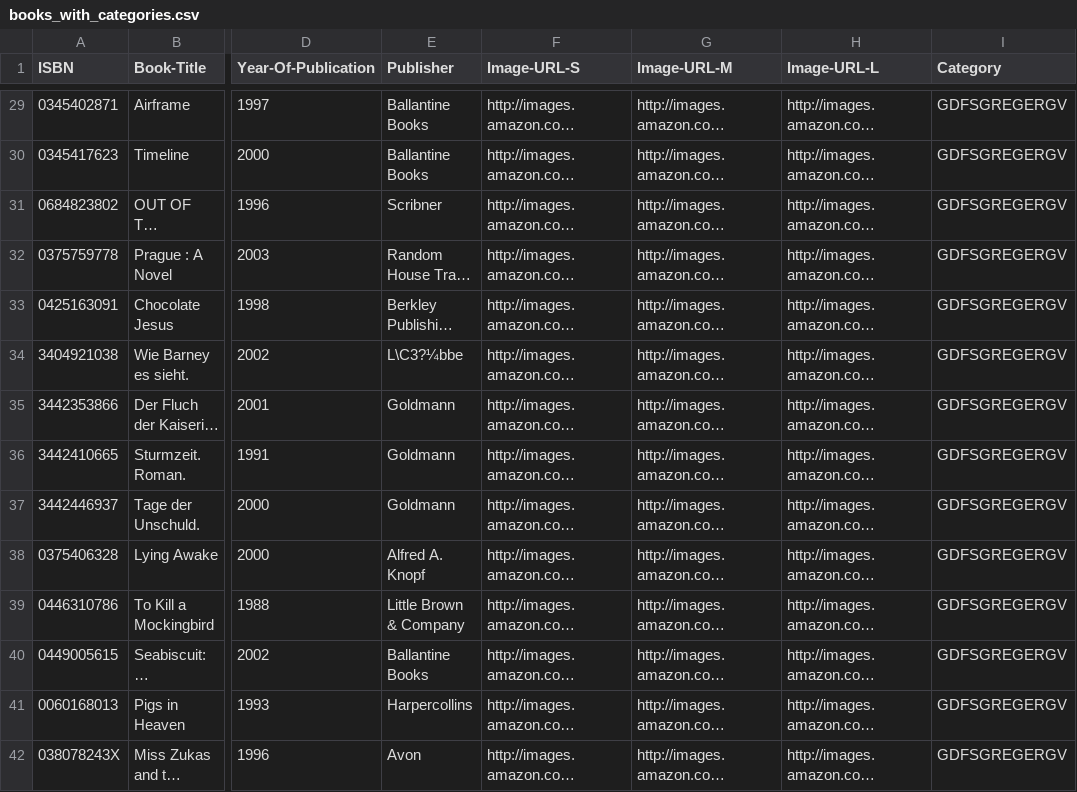
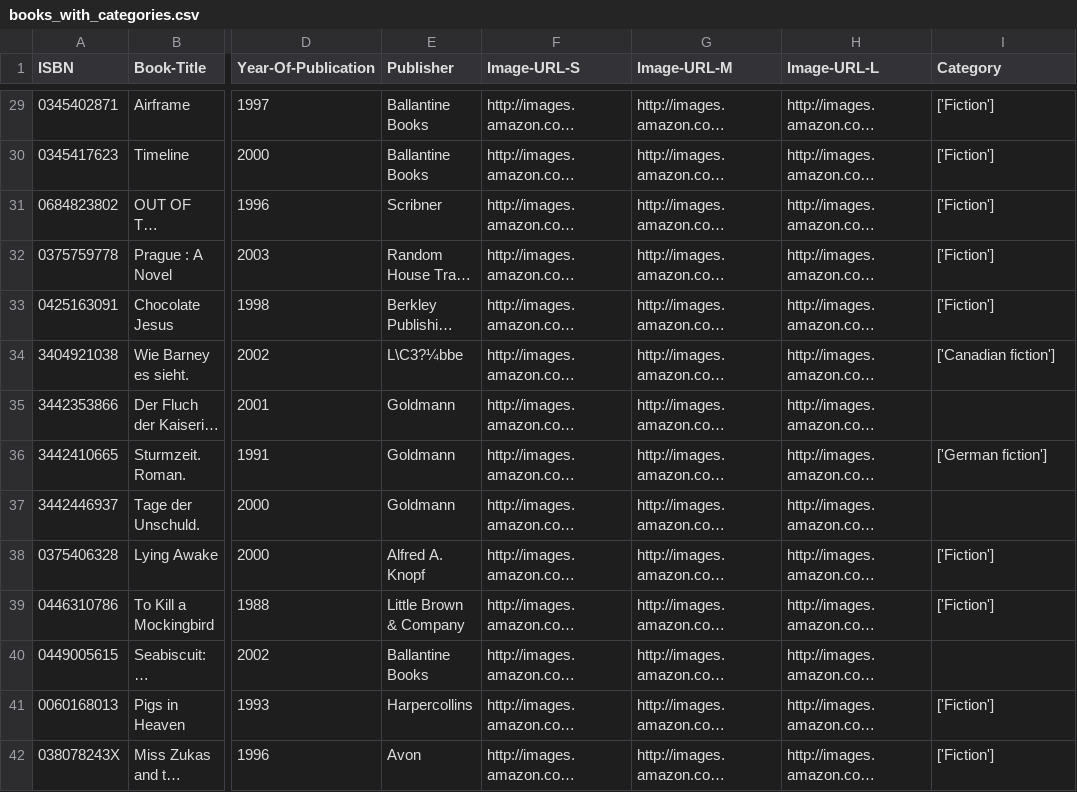
Before and after one commit to Nyall-Livett/SEG-major-project, a CSV file: clubs/book_database/books_with_categories.csv, drawn as a sheet; only a part is shown, gaps mark what is left out; long unchanged cells end in …; the diff covers the shown part only; the diff names each change by its address in the sheet, - before the commit and + after, or states it on an @@ line.

Commit message:
Add get book category function

```diff
--- a/clubs/book_database/books_with_categories.csv
+++ b/clubs/book_database/books_with_categories.csv
-I29:I33 (Category): GDFSGREGERGV
+I29:I33 (Category): ['Fiction']
-I34 (Category): GDFSGREGERGV
+I34 (Category): ['Canadian fiction']
-I35 (Category): GDFSGREGERGV
+I35 (Category): (empty)
-I36 (Category): GDFSGREGERGV
+I36 (Category): ['German fiction']
-I37 (Category): GDFSGREGERGV
+I37 (Category): (empty)
-I38:I39 (Category): GDFSGREGERGV
+I38:I39 (Category): ['Fiction']
-I40 (Category): GDFSGREGERGV
+I40 (Category): (empty)
-I41:I42 (Category): GDFSGREGERGV
+I41:I42 (Category): ['Fiction']
```
Also changed, not shown: 54 edited cells elsewhere in this file, 1 other file.
